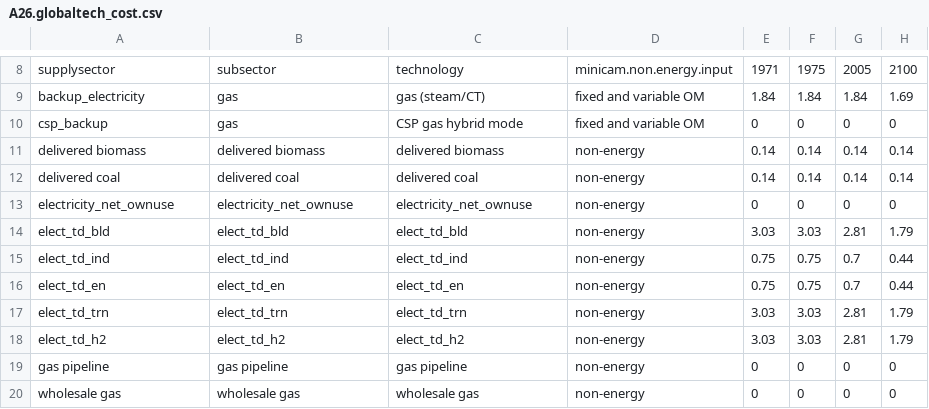
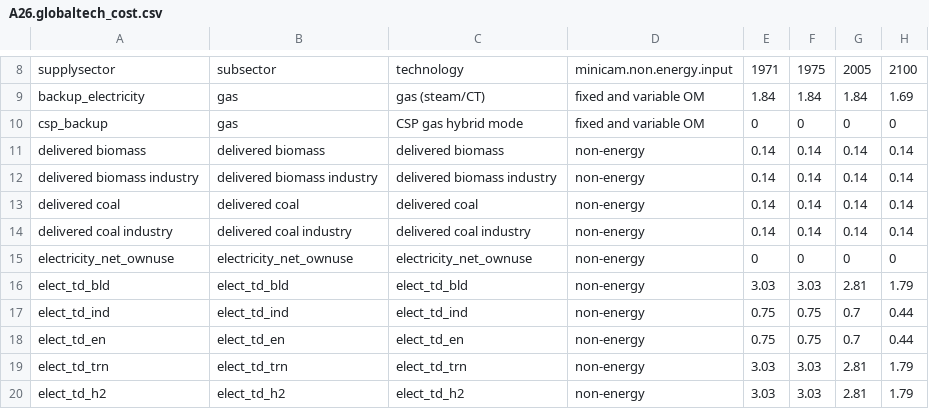
Before and after one commit to bc3LC/gcam-core, a CSV file: input/gcamdata/inst/extdata/energy/A26.globaltech_cost.csv, drawn as a sheet; only a part is shown, gaps mark what is left out; the shorter side is filled out with more unchanged rows.

```diff
--- a/input/gcamdata/inst/extdata/energy/A26.globaltech_cost.csv
+++ b/input/gcamdata/inst/extdata/energy/A26.globaltech_cost.csv
@@ -11,3 +11,5 @@ csp_backup,gas,CSP gas hybrid mode,fixed and variable OM,0,0,0,0
 delivered biomass,delivered biomass,delivered biomass,non-energy,0.14,0.14,0.14,0.14
+delivered biomass industry,delivered biomass industry,delivered biomass industry,non-energy,0.14,0.14,0.14,0.14
 delivered coal,delivered coal,delivered coal,non-energy,0.14,0.14,0.14,0.14
+delivered coal industry,delivered coal industry,delivered coal industry,non-energy,0.14,0.14,0.14,0.14
 electricity_net_ownuse,electricity_net_ownuse,electricity_net_ownuse,non-energy,0,0,0,0
```
Also changed, not shown: input/gcamdata/inst/extdata/energy/A26.globaltech_eff.csv, input/gcamdata/inst/extdata/energy/A26.globaltech_shrwt.csv, 17 other files.
